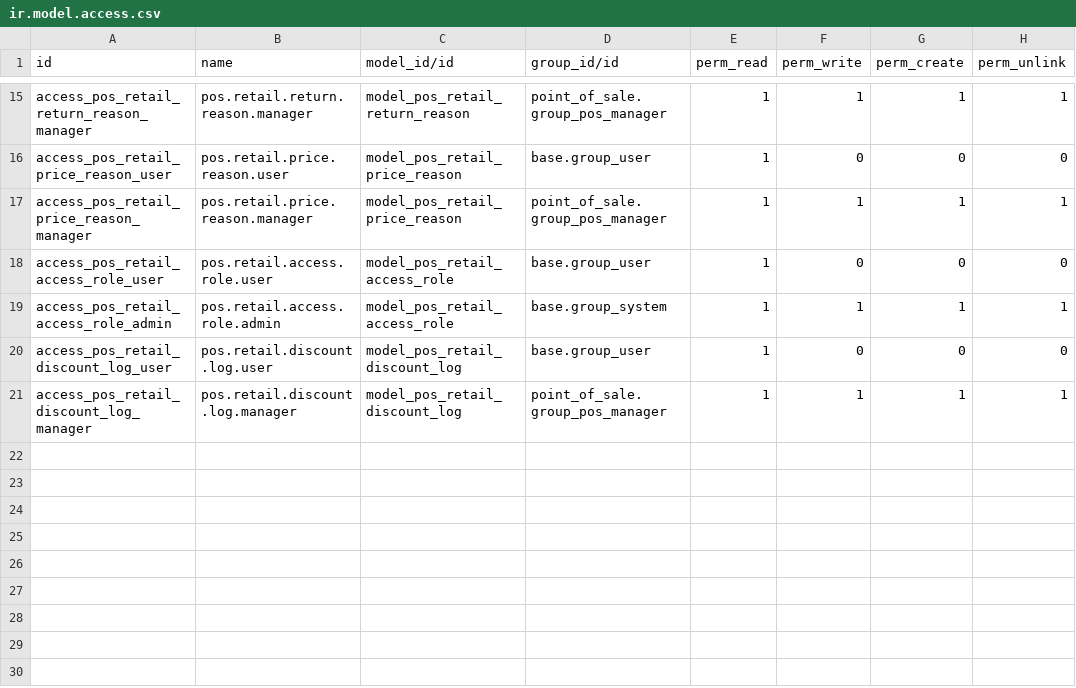
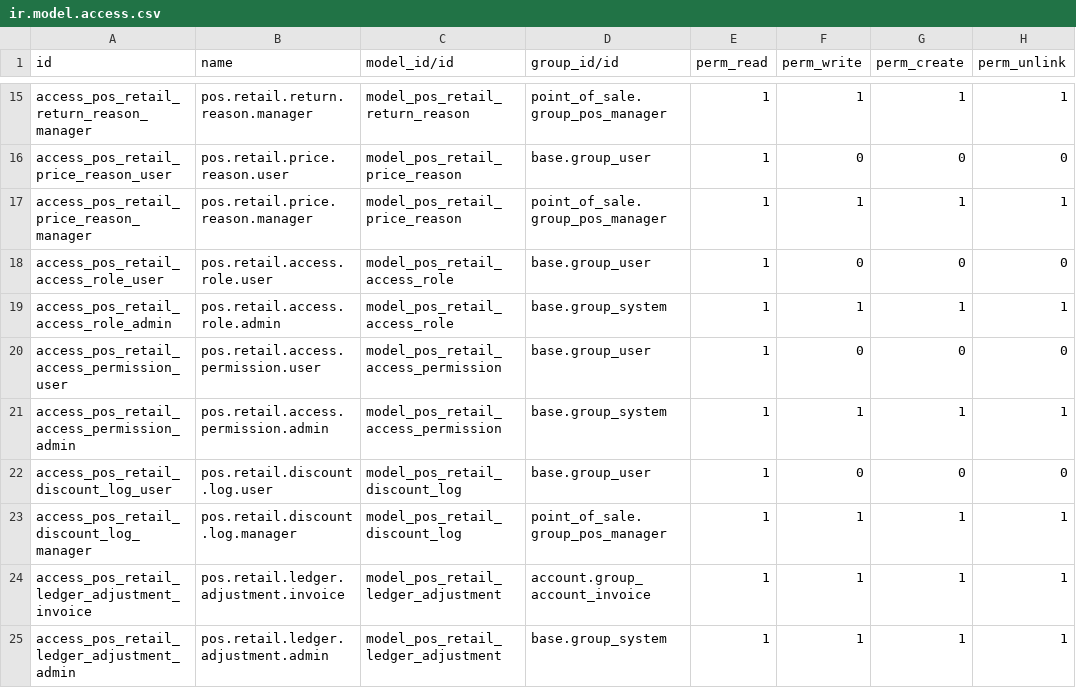
Before and after one commit to samadfastnexa/ostore-pos, a CSV file: security/ir.model.access.csv, drawn as a sheet; only a part is shown, gaps mark what is left out.

Commit message:
Roles & Permissions: a catalog of named permissions
Composing a role meant editing a raw grid of technical model names, which
is developer knowledge a shop admin should not need. Roles are now built by
ticking friendly permissions grouped by area.

Each catalog permission is a real res.groups record (the same delegation
pattern the role model already uses), and a role grants by making its own
group imply the permissions' groups. Odoo 19 resolves implication
dynamically at read time, so ticking or un-ticking takes effect immediately
for every member, with no sync step and nothing left behind.

A permission grants through any combination of its own ir.model.access
rows, one minimal native group, or the two price flags read by the
product write guards. 40 permissions ship seeded: full-access entries per
area plus View/Create/Edit/Delete slices, and three starter roles (Admin,
Cashier, Sub Admin).

Two limits worth stating: creating a product also allows editing it (the
create path writes the record itself), and making a quotation requires
Odoo's native salesperson level, which core gates below the ACL layer.
Both are spelled out in the permission descriptions.

The can_edit_product_* flags become computed from the catalog; the raw
access grid stays visible read-only in developer mode.

```diff
--- a/security/ir.model.access.csv
+++ b/security/ir.model.access.csv
@@ -19,3 +19,7 @@ access_pos_retail_access_role_user,pos.retail.access.role.user,model_pos_retail_
 access_pos_retail_access_role_admin,pos.retail.access.role.admin,model_pos_retail_access_role,base.group_system,1,1,1,1
+access_pos_retail_access_permission_user,pos.retail.access.permission.user,model_pos_retail_access_permission,base.group_user,1,0,0,0
+access_pos_retail_access_permission_admin,pos.retail.access.permission.admin,model_pos_retail_access_permission,base.group_system,1,1,1,1
 access_pos_retail_discount_log_user,pos.retail.discount.log.user,model_pos_retail_discount_log,base.group_user,1,0,0,0
 access_pos_retail_discount_log_manager,pos.retail.discount.log.manager,model_pos_retail_discount_log,point_of_sale.group_pos_manager,1,1,1,1
+access_pos_retail_ledger_adjustment_invoice,pos.retail.ledger.adjustment.invoice,model_pos_retail_ledger_adjustment,account.group_account_invoice,1,1,1,1
+access_pos_retail_ledger_adjustment_admin,pos.retail.ledger.adjustment.admin,model_pos_retail_ledger_adjustment,base.group_system,1,1,1,1
```
Also changed, not shown: 7 other files.
